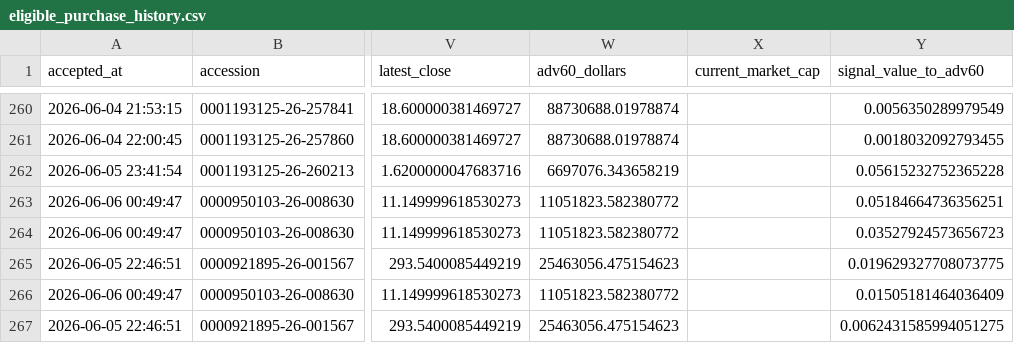
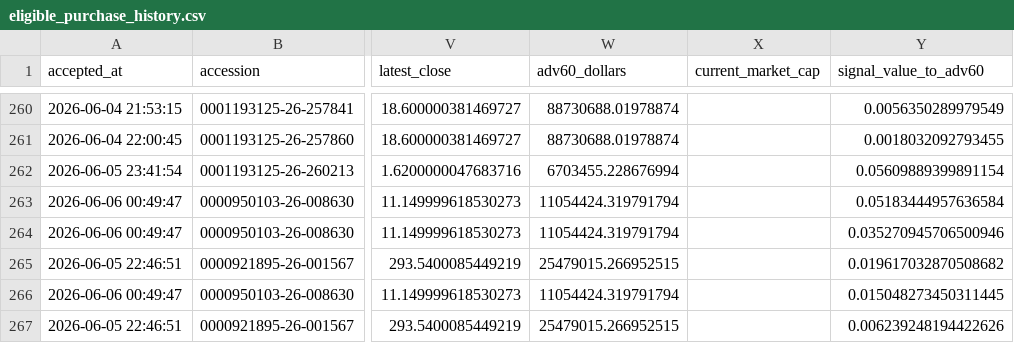
Before and after one commit to mrshu/openinsider-notifier, a CSV file: data/live/sec_daily/eligible_purchase_history.csv, drawn as a sheet; only a part is shown, gaps mark what is left out; the diff names each change by its address in the sheet, - before the commit and + after, or states it on an @@ line.

```diff
--- a/data/live/sec_daily/eligible_purchase_history.csv
+++ b/data/live/sec_daily/eligible_purchase_history.csv
-W262 (adv60_dollars): 6697076.343658219
+W262 (adv60_dollars): 6703455.228676994
-Y262 (signal_value_to_adv60): 0.05615232752365228
+Y262 (signal_value_to_adv60): 0.05609889399891154
-W263:W264 (adv60_dollars): 11051823.582380772
+W263:W264 (adv60_dollars): 11054424.319791794
-Y263 (signal_value_to_adv60): 0.05184664736356251
+Y263 (signal_value_to_adv60): 0.05183444957636584
-Y264 (signal_value_to_adv60): 0.03527924573656723
+Y264 (signal_value_to_adv60): 0.035270945706500946
-W265 (adv60_dollars): 25463056.475154623
+W265 (adv60_dollars): 25479015.266952515
-Y265 (signal_value_to_adv60): 0.019629327708073775
+Y265 (signal_value_to_adv60): 0.019617032870508682
-W266 (adv60_dollars): 11051823.582380772
+W266 (adv60_dollars): 11054424.319791794
-Y266 (signal_value_to_adv60): 0.01505181464036409
+Y266 (signal_value_to_adv60): 0.015048273450311445
-W267 (adv60_dollars): 25463056.475154623
+W267 (adv60_dollars): 25479015.266952515
-Y267 (signal_value_to_adv60): 0.0062431585994051275
+Y267 (signal_value_to_adv60): 0.006239248194422626
```
Also changed, not shown: data/live/sec_daily/candidate_history.csv, data/live/sec_daily/dropped_transactions_latest.csv, 11 other files.
